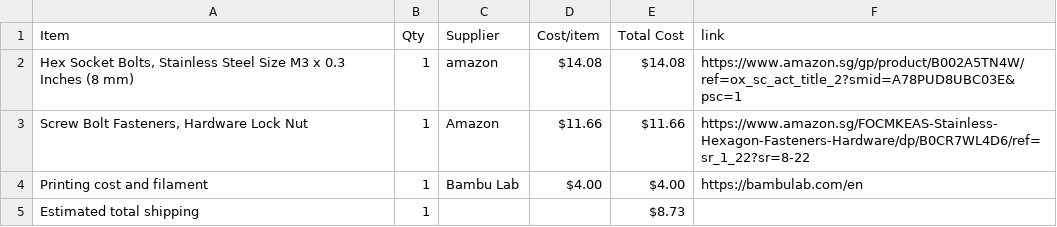
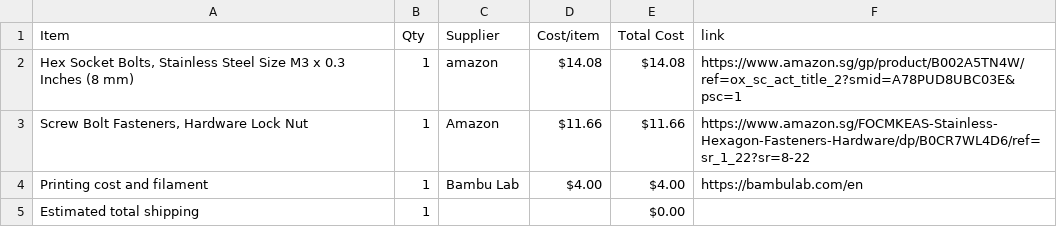
Before and after one commit to NZX37/savemythinkpad, a CSV file: BOM.csv, drawn as a sheet.

Commit message:
Sync SaveMyThinkpad from Half Life

```diff
--- a/BOM.csv
+++ b/BOM.csv
@@ -4,2 +4,2 @@ Item,Qty,Supplier,Cost/item,Total Cost,link
 Printing cost and filament,1,Bambu Lab,$4.00,$4.00,https://bambulab.com/en
-Estimated total shipping,1,,,$8.73,
+Estimated total shipping,1,,,$0.00,
```
